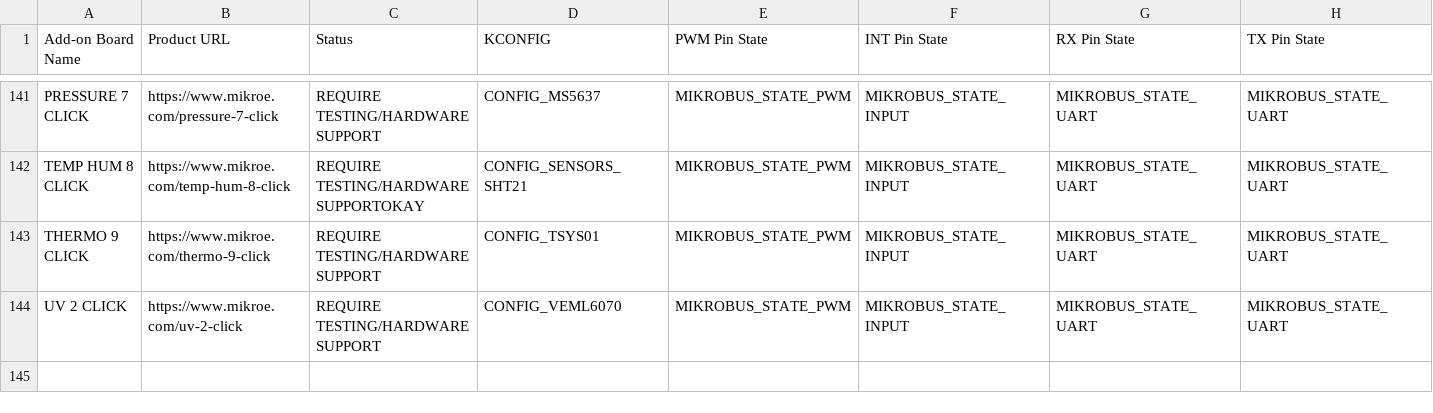
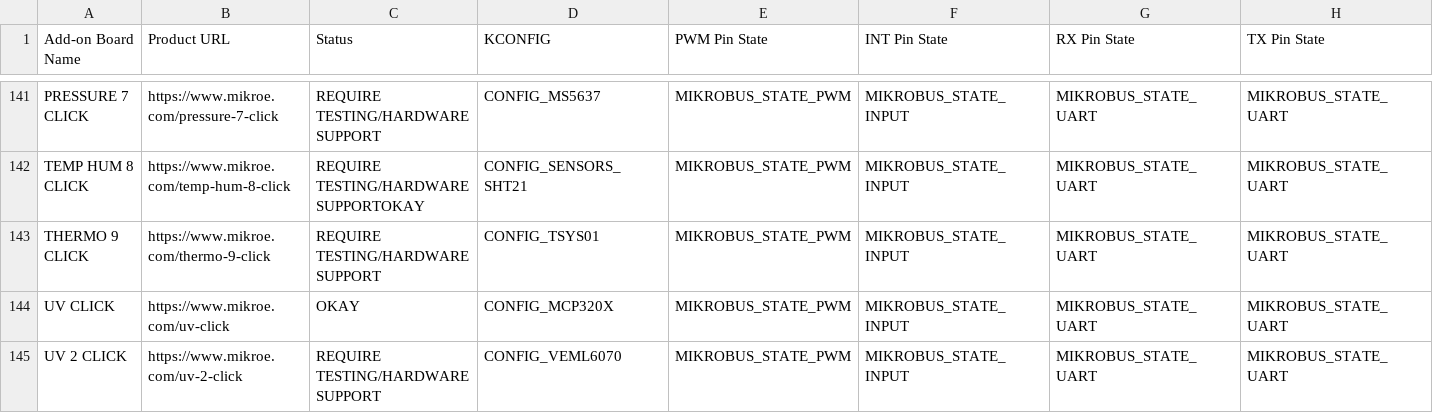
Before and after one commit to MikroElektronika/click_id, a CSV file: click_info.csv, drawn as a sheet; only a part is shown, gaps mark what is left out; rows hold the shown columns only; the diff names each change by its address in the sheet, - before the commit and + after, or states it on an @@ line.

Commit message:
manifests: Add manifest for UV click
Add manifest for MikroE UV Click.  Verified working on beagleplay board.

Signed-off-by: Joshua Neal <joshua@trochotron.com>

```diff
--- a/click_info.csv
+++ b/click_info.csv
+row 144: UV CLICK | https://www.mikroe.com/uv-click | OKAY | CONFIG_MCP320X | MIKROBUS_STATE_PWM | MIKROBUS_STATE_INPUT | MIKROBUS_STATE_UART | MIKROBUS_STATE_UART
```
Also changed, not shown: 1 other file.
